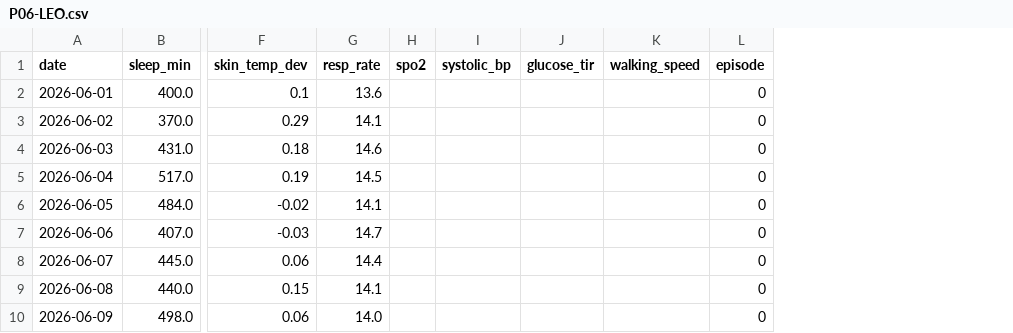
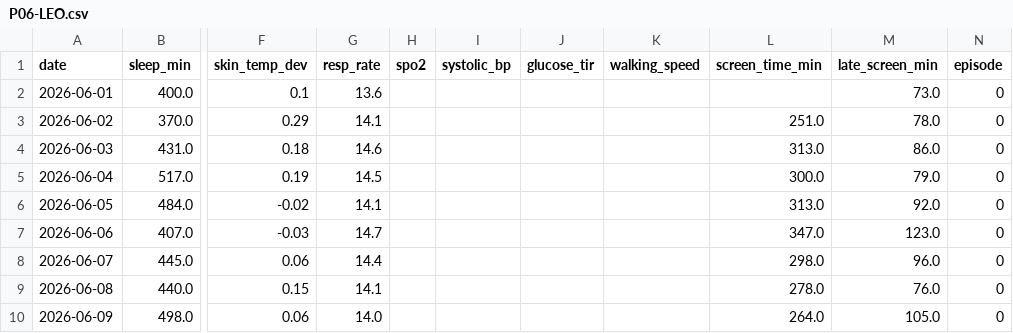
Before and after one commit to WarmestDoughnut/N1, a CSV file: backend/data/synthetic/daily/P06-LEO.csv, drawn as a sheet; only a part is shown, gaps mark what is left out; the diff names each change by its address in the sheet, - before the commit and + after, or states it on an @@ line.

```diff
--- a/backend/data/synthetic/daily/P06-LEO.csv
+++ b/backend/data/synthetic/daily/P06-LEO.csv
+column L (screen_time_min), rows 3-10: 251.0 | 313.0 | 300.0 | 313.0 | 347.0 | 298.0 | 278.0 | 264.0
+column M (late_screen_min), rows 2-10: 73.0 | 78.0 | 86.0 | 79.0 | 92.0 | 123.0 | 96.0 | 76.0 | 105.0
```
Also changed, not shown: backend/data/synthetic/daily/P01-MARIA.csv, backend/data/synthetic/daily/P02-JAMES.csv, 12 other files.
